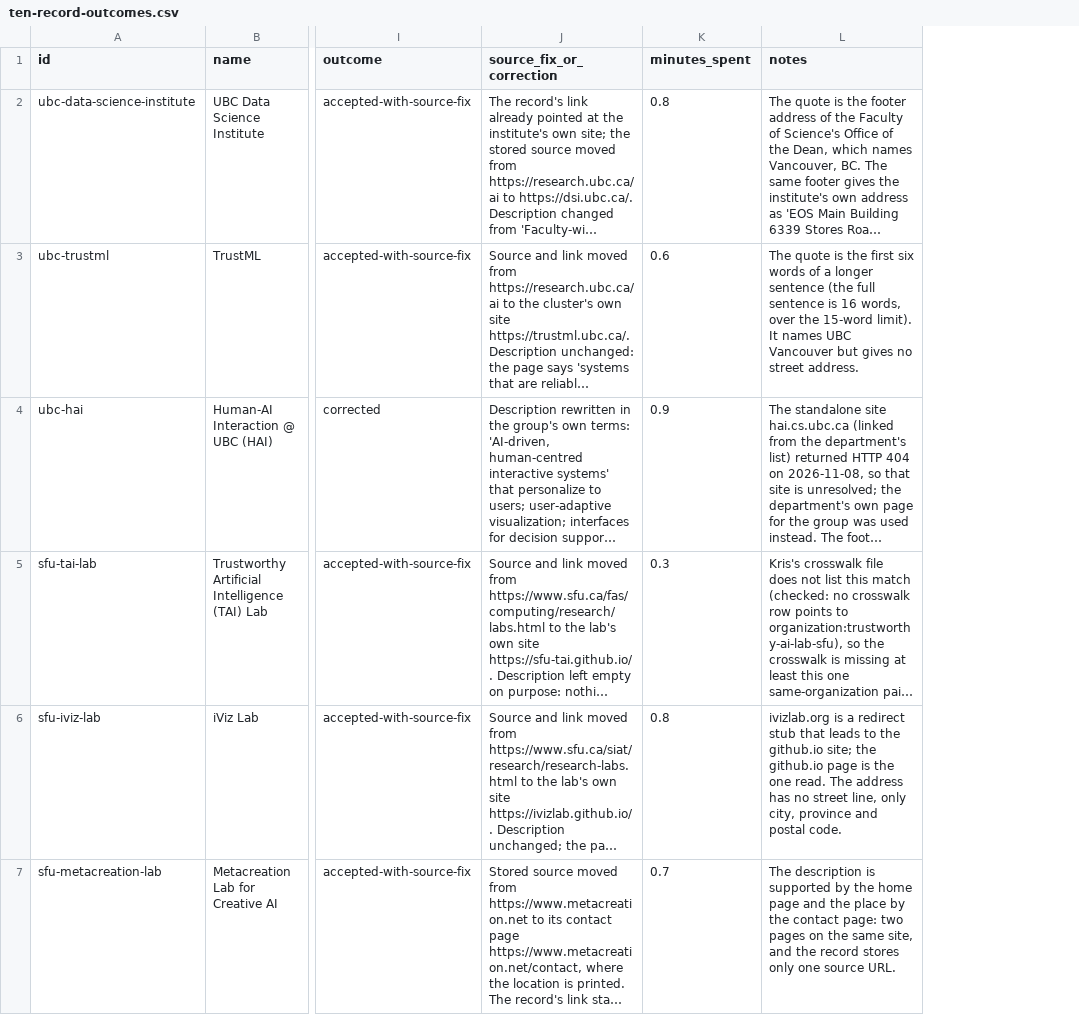
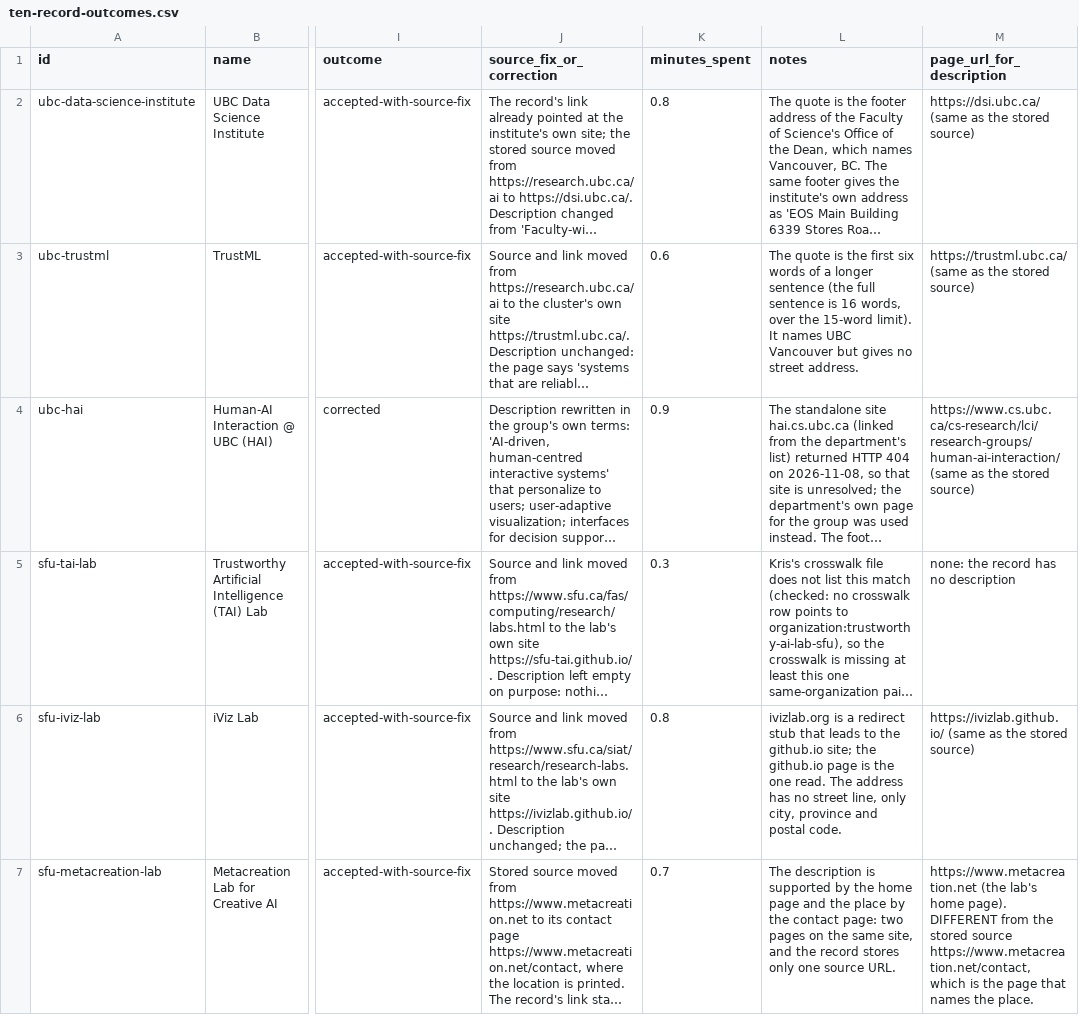
Before and after one commit to MartinMontero/BCAICompass, a CSV file: research/pilot/ten-record-outcomes.csv, drawn as a sheet; only a part is shown, gaps mark what is left out; long unchanged cells end in …; the diff covers the shown part only; the diff names each change by its address in the sheet, - before the commit and + after, or states it on an @@ line.

```diff
--- a/research/pilot/ten-record-outcomes.csv
+++ b/research/pilot/ten-record-outcomes.csv
+column M (page_url_for_description), rows 2-7: https://dsi.ubc.ca/ (same as the stored source) | https://trustml.ubc.ca/ (same as the stored source) | https://www.cs.ubc.ca/cs-research/lci/research-groups/human-ai-interaction/ (same as the stored source) | none: the record has no description | https://ivizlab.github.io/ (same as the stored source) | https://www.metacreation.net (the lab's home page). DIFFERENT from the stored source https://www.metacreation.net/contact, which is the page that names the place.
```
Also changed, not shown: 2 edited cells elsewhere in this file, 4 other files.
